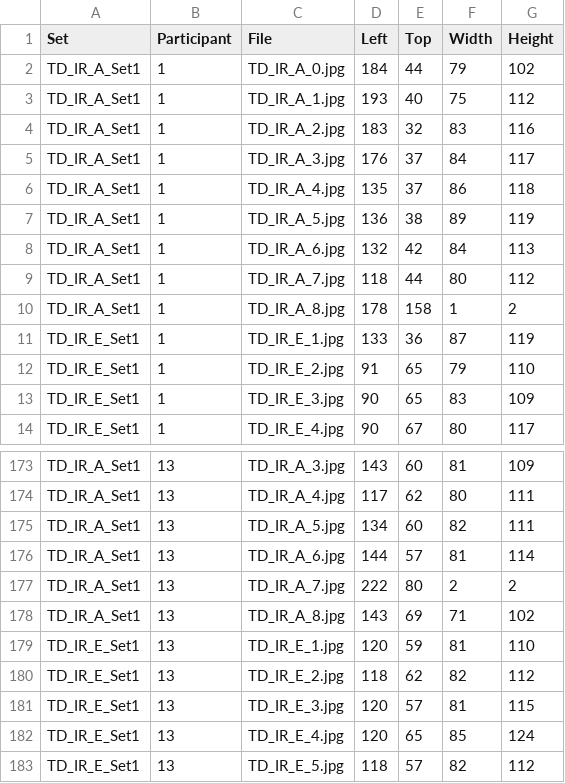
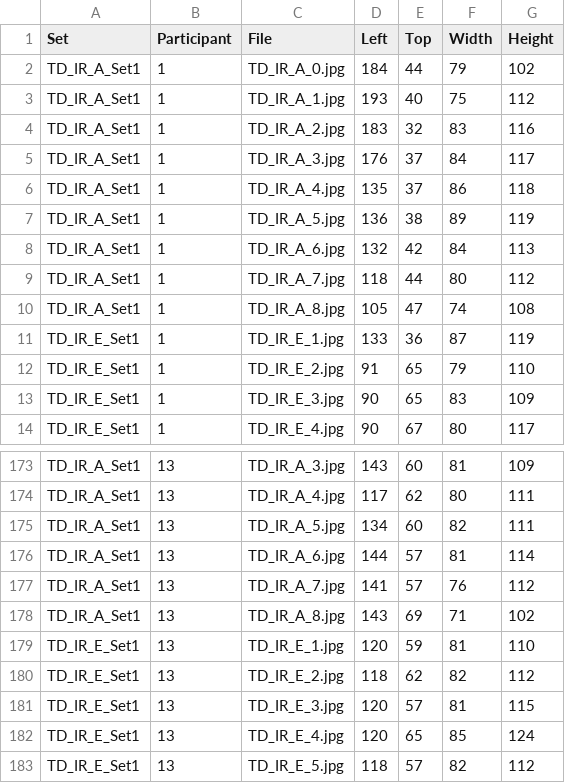
Before and after one commit to maxbbraun/tdface-annotations, a CSV file: bounding-boxes.csv, drawn as a sheet; only a part is shown, gaps mark what is left out.

Commit message:
Fix bad bounding boxes

```diff
--- a/bounding-boxes.csv
+++ b/bounding-boxes.csv
@@ -9,3 +9,3 @@ TD_IR_A_Set1,1,TD_IR_A_6.jpg,132,42,84,113
 TD_IR_A_Set1,1,TD_IR_A_7.jpg,118,44,80,112
-TD_IR_A_Set1,1,TD_IR_A_8.jpg,178,158,1,2
+TD_IR_A_Set1,1,TD_IR_A_8.jpg,105,47,74,108
 TD_IR_E_Set1,1,TD_IR_E_1.jpg,133,36,87,119
@@ -176,3 +176,3 @@ TD_IR_A_Set1,13,TD_IR_A_5.jpg,134,60,82,111
 TD_IR_A_Set1,13,TD_IR_A_6.jpg,144,57,81,114
-TD_IR_A_Set1,13,TD_IR_A_7.jpg,222,80,2,2
+TD_IR_A_Set1,13,TD_IR_A_7.jpg,141,57,76,112
 TD_IR_A_Set1,13,TD_IR_A_8.jpg,143,69,71,102
```
